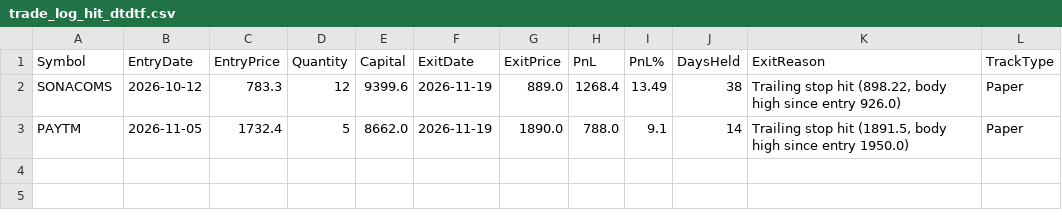
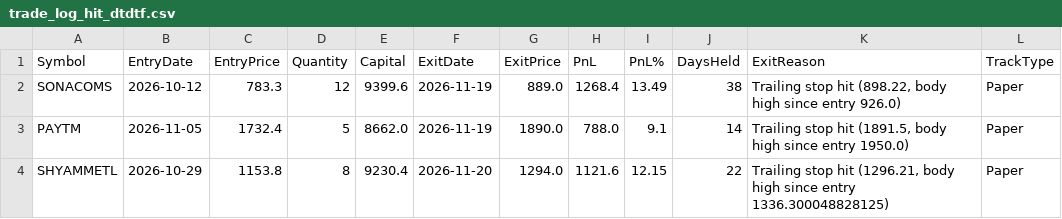
Before and after one commit to finnyrajmann/nse-dtdtf, a CSV file: data/trade_log_hit_dtdtf.csv, drawn as a sheet; the diff names each change by its address in the sheet, - before the commit and + after, or states it on an @@ line.

Commit message:
Auto-update — 2026-11-20

```diff
--- a/data/trade_log_hit_dtdtf.csv
+++ b/data/trade_log_hit_dtdtf.csv
+row 4: SHYAMMETL | 2026-10-29 | 1153.8 | 8 | 9230.4 | 2026-11-20 | 1294.0 | 1121.6 | 12.15 | 22 | Trailing stop hit (1296.21, body high since entry 1336.300048828125) | Paper
```
